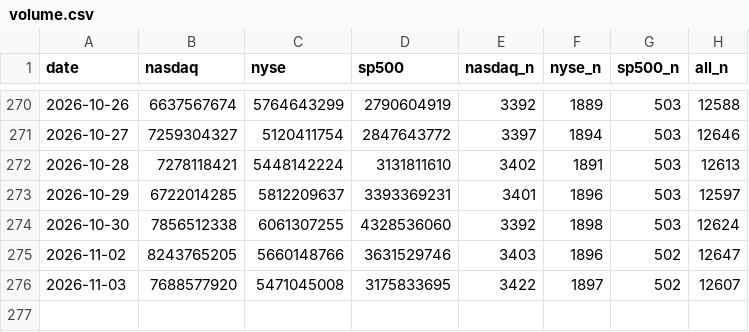
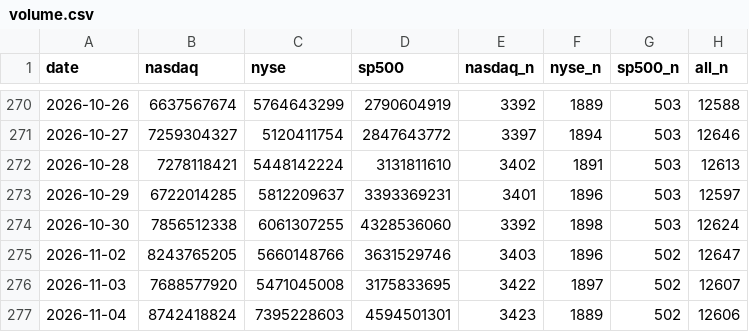
Before and after one commit to ytigerk/stock-tools, a CSV file: distribution/volume.csv, drawn as a sheet; only a part is shown, gaps mark what is left out.

```diff
--- a/distribution/volume.csv
+++ b/distribution/volume.csv
@@ -276 +276,2 @@ date,nasdaq,nyse,sp500,nasdaq_n,nyse_n,sp500_n,all_n
 2026-11-03,7688577920,5471045008,3175833695,3422,1897,502,12607
+2026-11-04,8742418824,7395228603,4594501301,3423,1889,502,12606
```
Also changed, not shown: distribution/history.csv, 1 other file.
